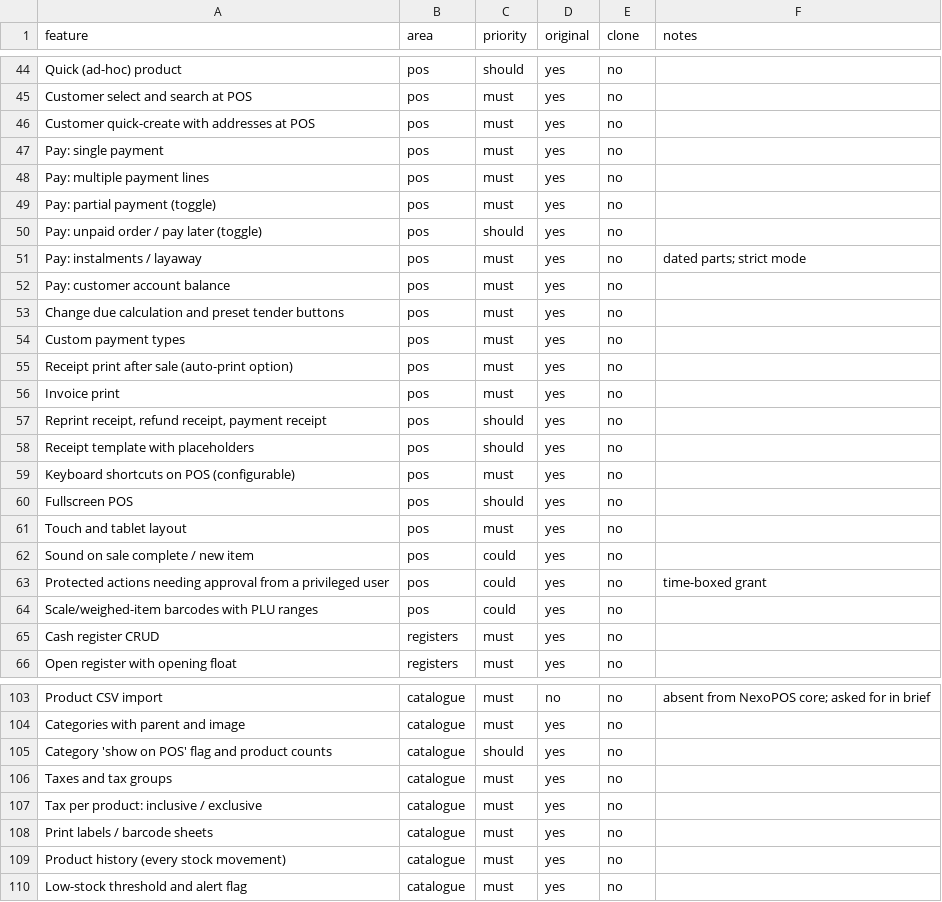
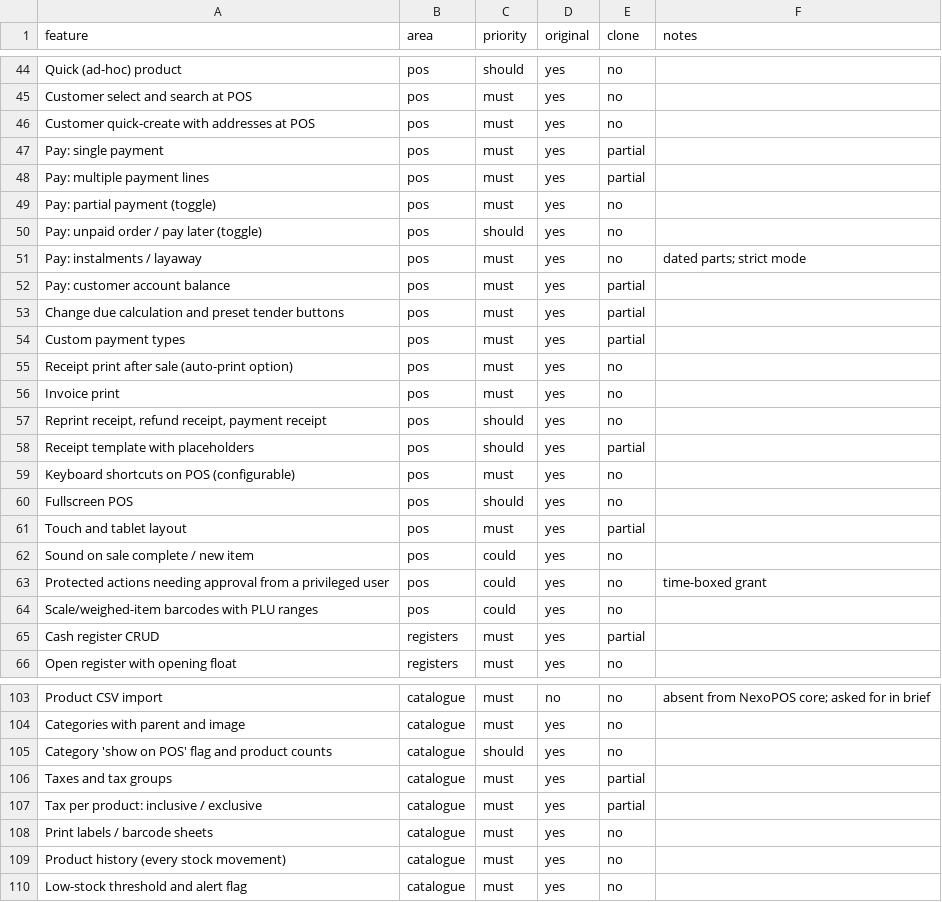
Before and after one commit to DaveOiE/replica-skill, a CSV file: replica/features.csv, drawn as a sheet; only a part is shown, gaps mark what is left out; the diff covers the shown part only.

```diff
--- a/replica/features.csv
+++ b/replica/features.csv
@@ -46,4 +46,4 @@ Customer select and search at POS,pos,must,yes,no,
 Customer quick-create with addresses at POS,pos,must,yes,no,
-Pay: single payment,pos,must,yes,no,
-Pay: multiple payment lines,pos,must,yes,no,
+Pay: single payment,pos,must,yes,partial,
+Pay: multiple payment lines,pos,must,yes,partial,
 Pay: partial payment (toggle),pos,must,yes,no,
@@ -51,5 +51,5 @@ Pay: unpaid order / pay later (toggle),pos,should,yes,no,
 Pay: instalments / layaway,pos,must,yes,no,dated parts; strict mode
-Pay: customer account balance,pos,must,yes,no,
-Change due calculation and preset tender buttons,pos,must,yes,no,
-Custom payment types,pos,must,yes,no,
+Pay: customer account balance,pos,must,yes,partial,
+Change due calculation and preset tender buttons,pos,must,yes,partial,
+Custom payment types,pos,must,yes,partial,
 Receipt print after sale (auto-print option),pos,must,yes,no,
@@ -57,6 +57,6 @@ Invoice print,pos,must,yes,no,
 "Reprint receipt, refund receipt, payment receipt",pos,should,yes,no,
-Receipt template with placeholders,pos,should,yes,no,
+Receipt template with placeholders,pos,should,yes,partial,
 Keyboard shortcuts on POS (configurable),pos,must,yes,no,
 Fullscreen POS,pos,should,yes,no,
-Touch and tablet layout,pos,must,yes,no,
+Touch and tablet layout,pos,must,yes,partial,
 Sound on sale complete / new item,pos,could,yes,no,
@@ -64,3 +64,3 @@ Protected actions needing approval from a privileged user,pos,could,yes,no,time-
 Scale/weighed-item barcodes with PLU ranges,pos,could,yes,no,
-Cash register CRUD,registers,must,yes,no,
+Cash register CRUD,registers,must,yes,partial,
 Open register with opening float,registers,must,yes,no,
@@ -105,4 +105,4 @@ Categories with parent and image,catalogue,must,yes,no,
 Category 'show on POS' flag and product counts,catalogue,should,yes,no,
-Taxes and tax groups,catalogue,must,yes,no,
-Tax per product: inclusive / exclusive,catalogue,must,yes,no,
+Taxes and tax groups,catalogue,must,yes,partial,
+Tax per product: inclusive / exclusive,catalogue,must,yes,partial,
 Print labels / barcode sheets,catalogue,must,yes,no,
```
Also changed, not shown: 46 edited cells elsewhere in this file, 15 other files.
